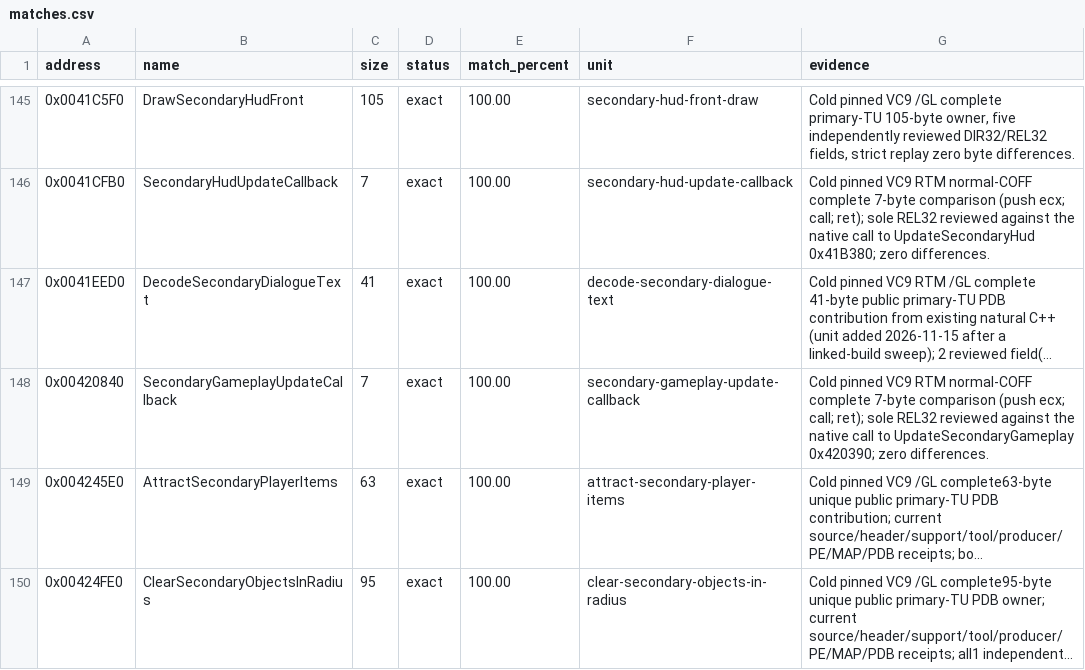
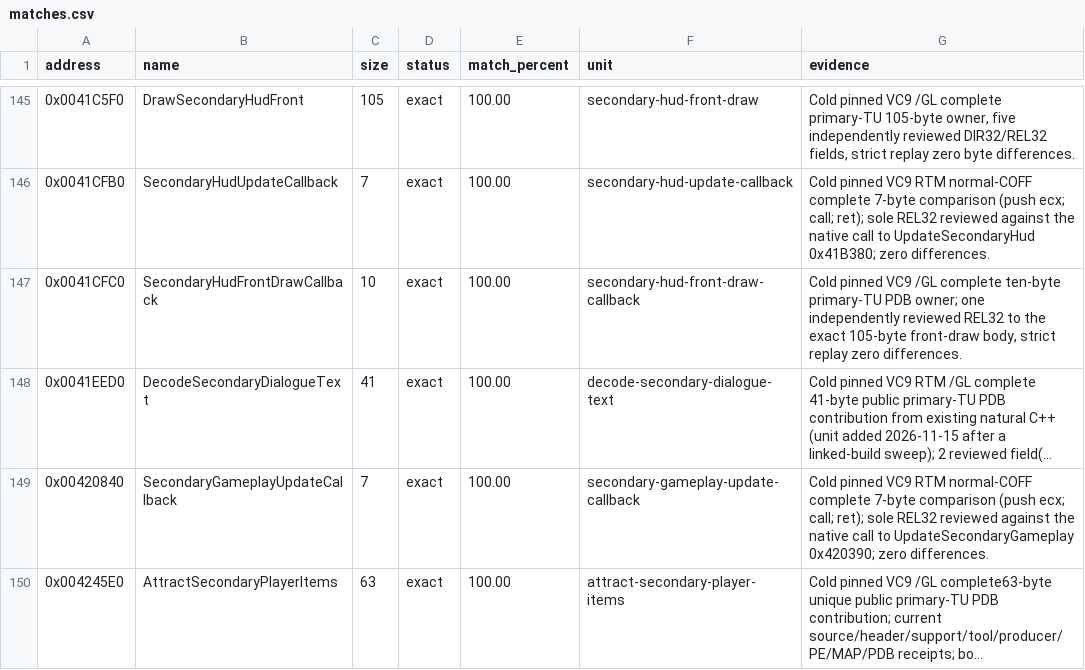
Before and after one commit to N0zoM1z0/th11, a CSV file: config/matches.csv, drawn as a sheet; only a part is shown, gaps mark what is left out; the shorter side is filled out with more unchanged rows; long unchanged cells end in …; the diff names each change by its address in the sheet, - before the commit and + after, or states it on an @@ line.

Commit message:
gpt-web: prove exact 10-byte secondary HUD front callback

```diff
--- a/config/matches.csv
+++ b/config/matches.csv
+row 147: 0x0041CFC0 | SecondaryHudFrontDrawCallback | 10 | exact | 100.00 | secondary-hud-front-draw-callback | Cold pinned VC9 /GL complete ten-byte primary-TU PDB owner; one independently reviewed REL32 to the exact 105-byte front-draw body, strict replay zero differences.
```
Also changed, not shown: config/function-boundaries.csv, config/implemented.csv, 7 other files.
